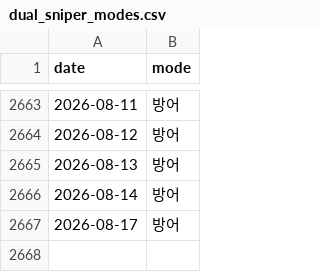
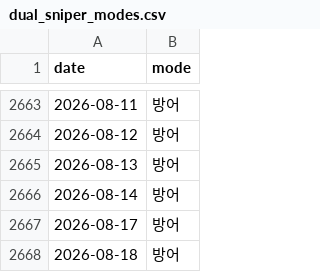
Before and after one commit to hsonicpark-star/3day-avg-soxl-backtest, a CSV file: dual_sniper_modes.csv, drawn as a sheet; only a part is shown, gaps mark what is left out.

```diff
--- a/dual_sniper_modes.csv
+++ b/dual_sniper_modes.csv
@@ -2667 +2667,2 @@ date,mode
 2026-08-17,방어
+2026-08-18,방어
```
